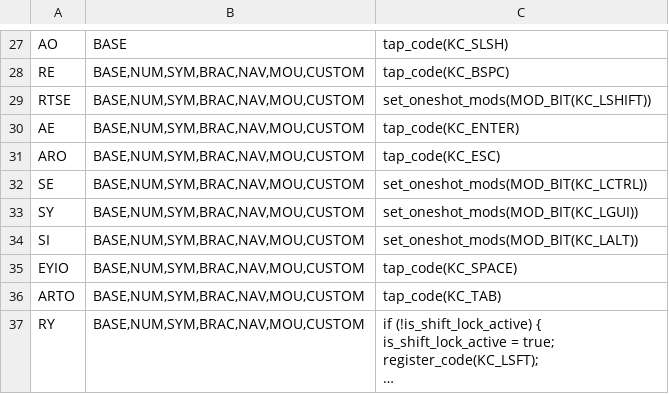
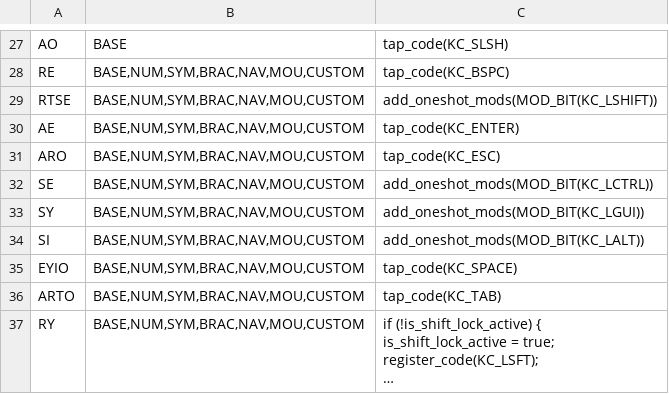
Before and after one commit to artseyio/legacy-artsey-qmk, a CSV file: left_hand/artsey_combos.csv, drawn as a sheet; only a part is shown, gaps mark what is left out; long unchanged cells end in ….

Commit message:
Oneshot Stack
Made one-shot mods stack.

```diff
--- a/left_hand/artsey_combos.csv
+++ b/left_hand/artsey_combos.csv
@@ -28,8 +28,8 @@ AO,BASE,tap_code(KC_SLSH)
 RE,"BASE,NUM,SYM,BRAC,NAV,MOU,CUSTOM",tap_code(KC_BSPC)
-RTSE,"BASE,NUM,SYM,BRAC,NAV,MOU,CUSTOM",set_oneshot_mods(MOD_BIT(KC_LSHIFT))
+RTSE,"BASE,NUM,SYM,BRAC,NAV,MOU,CUSTOM",add_oneshot_mods(MOD_BIT(KC_LSHIFT))
 AE,"BASE,NUM,SYM,BRAC,NAV,MOU,CUSTOM",tap_code(KC_ENTER)
 ARO,"BASE,NUM,SYM,BRAC,NAV,MOU,CUSTOM",tap_code(KC_ESC)
-SE,"BASE,NUM,SYM,BRAC,NAV,MOU,CUSTOM",set_oneshot_mods(MOD_BIT(KC_LCTRL))
-SY,"BASE,NUM,SYM,BRAC,NAV,MOU,CUSTOM",set_oneshot_mods(MOD_BIT(KC_LGUI))
-SI,"BASE,NUM,SYM,BRAC,NAV,MOU,CUSTOM",set_oneshot_mods(MOD_BIT(KC_LALT))
+SE,"BASE,NUM,SYM,BRAC,NAV,MOU,CUSTOM",add_oneshot_mods(MOD_BIT(KC_LCTRL))
+SY,"BASE,NUM,SYM,BRAC,NAV,MOU,CUSTOM",add_oneshot_mods(MOD_BIT(KC_LGUI))
+SI,"BASE,NUM,SYM,BRAC,NAV,MOU,CUSTOM",add_oneshot_mods(MOD_BIT(KC_LALT))
 EYIO,"BASE,NUM,SYM,BRAC,NAV,MOU,CUSTOM",tap_code(KC_SPACE)
```
Also changed, not shown: right_hand/artsey_combos.csv, 4 other files.
